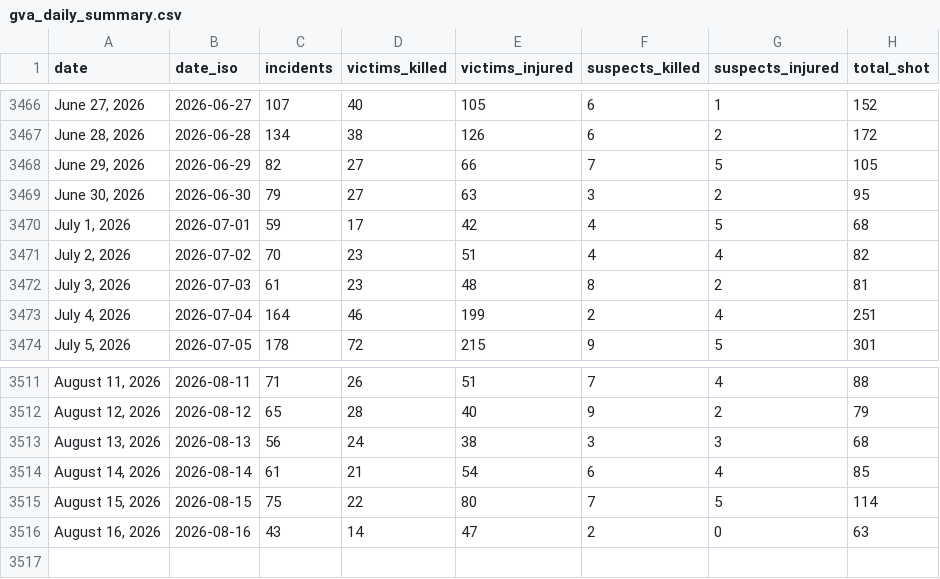
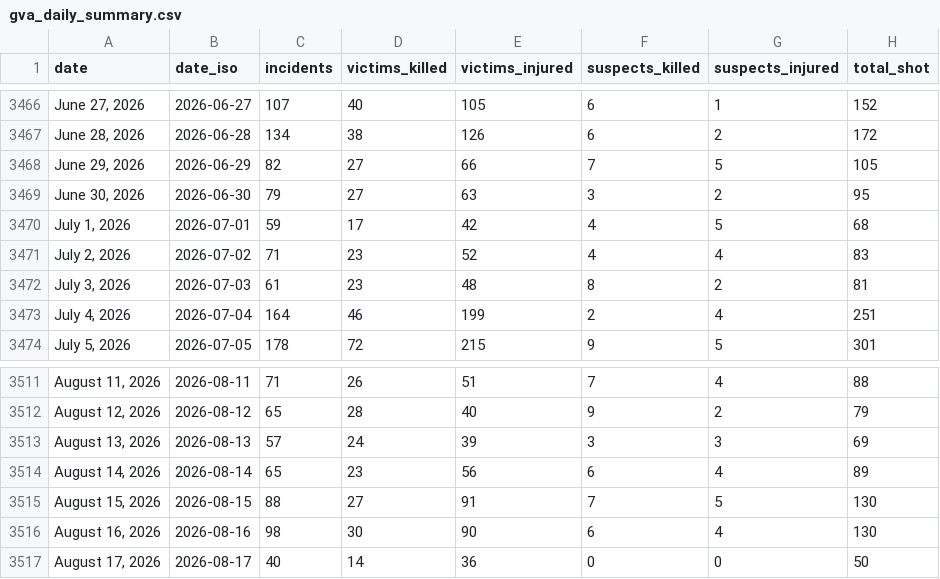
Before and after one commit to AH-Datalytics/gva-scraper, a CSV file: data/gva_daily_summary.csv, drawn as a sheet; only a part is shown, gaps mark what is left out.

Commit message:
Daily update: +114 incidents (2026-08-18)

```diff
--- a/data/gva_daily_summary.csv
+++ b/data/gva_daily_summary.csv
@@ -3470,3 +3470,3 @@ date,date_iso,incidents,victims_killed,victims_injured,suspects_killed,suspects_
 "July 1, 2026",2026-07-01,59,17,42,4,5,68
-"July 2, 2026",2026-07-02,70,23,51,4,4,82
+"July 2, 2026",2026-07-02,71,23,52,4,4,83
 "July 3, 2026",2026-07-03,61,23,48,8,2,81
@@ -3512,5 +3512,6 @@ date,date_iso,incidents,victims_killed,victims_injured,suspects_killed,suspects_
 "August 12, 2026",2026-08-12,65,28,40,9,2,79
-"August 13, 2026",2026-08-13,56,24,38,3,3,68
-"August 14, 2026",2026-08-14,61,21,54,6,4,85
-"August 15, 2026",2026-08-15,75,22,80,7,5,114
-"August 16, 2026",2026-08-16,43,14,47,2,0,63
+"August 13, 2026",2026-08-13,57,24,39,3,3,69
+"August 14, 2026",2026-08-14,65,23,56,6,4,89
+"August 15, 2026",2026-08-15,88,27,91,7,5,130
+"August 16, 2026",2026-08-16,98,30,90,6,4,130
+"August 17, 2026",2026-08-17,40,14,36,0,0,50
```
Also changed, not shown: 1 other file.
